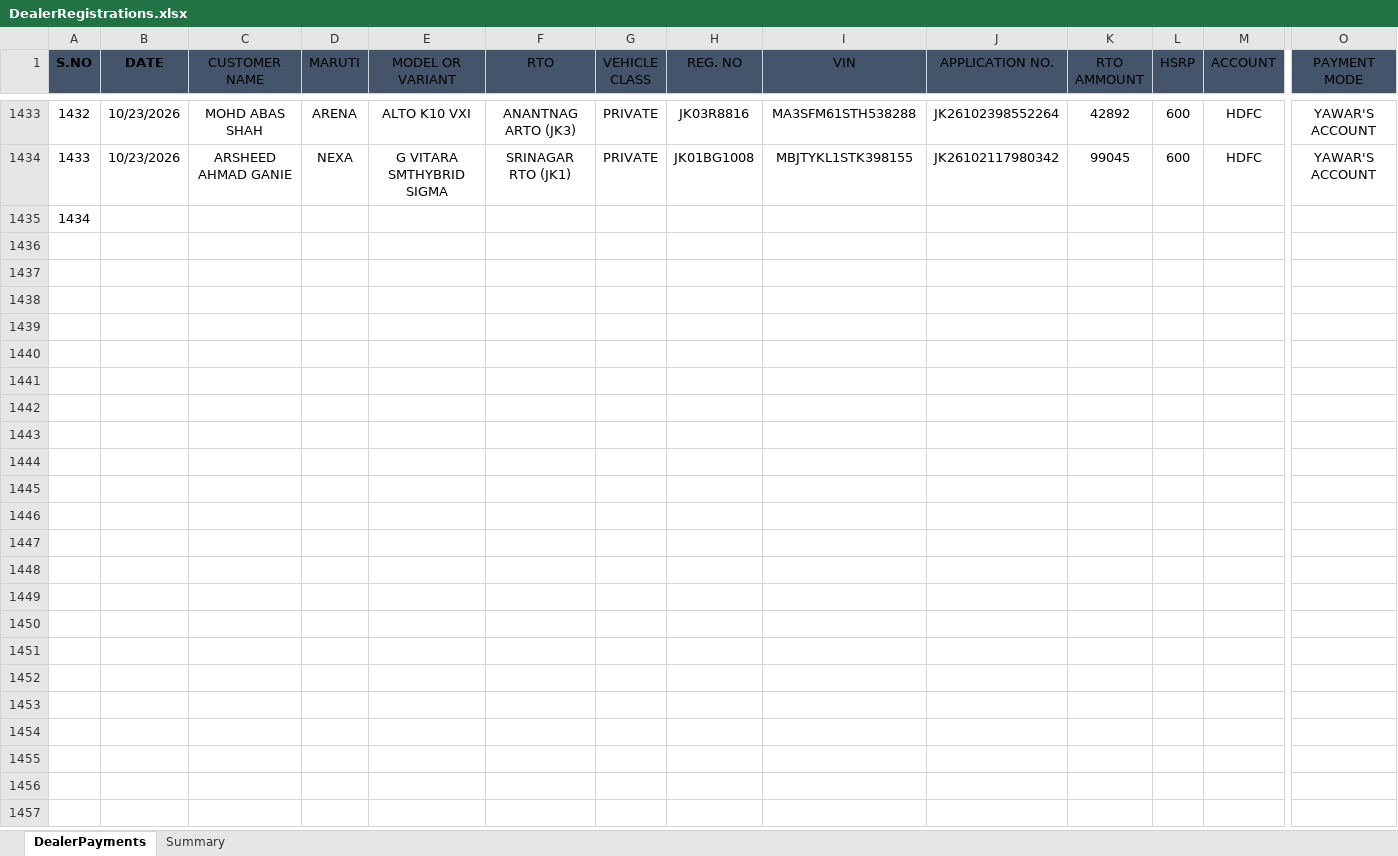
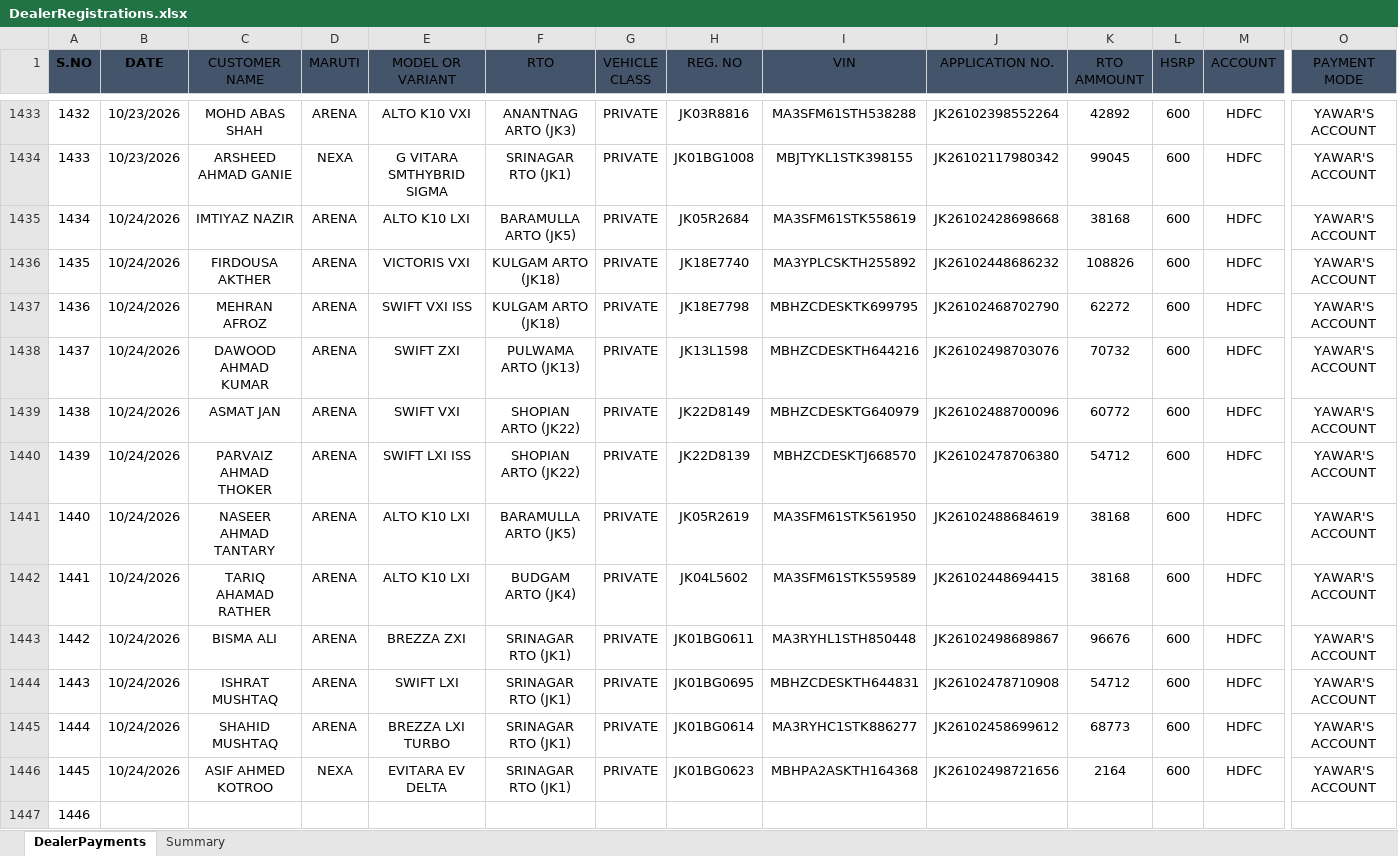
Before and after one commit to adilahmadsofi-ck/Documents, an Excel workbook: DealerRegistrations.xlsx, sheet DealerPayments, drawn as a sheet; only a part is shown, gaps mark what is left out; values as stored, in another font and other column widths than the file's, no borders; table styles not drawn; addresses are those after the commit; rows hold the shown columns only; the diff names each change by its address in the sheet, - before the commit and + after, or states it on an @@ line.

```diff
--- a/DealerRegistrations.xlsx (sheet DealerPayments)
+++ b/DealerRegistrations.xlsx (sheet DealerPayments)
+row 1435: 1434 | 10/24/2026 | IMTIYAZ NAZIR | ARENA | ALTO K10 LXI | BARAMULLA ARTO (JK5) | PRIVATE | JK05R2684 | MA3SFM61STK558619 | JK26102428698668 | 38168 | 600 | HDFC | YAWAR'S ACCOUNT
+row 1436: 1435 | 10/24/2026 | FIRDOUSA AKTHER | ARENA | VICTORIS VXI | KULGAM ARTO (JK18) | PRIVATE | JK18E7740 | MA3YPLCSKTH255892 | JK26102448686232 | 108826 | 600 | HDFC | YAWAR'S ACCOUNT
+row 1437: 1436 | 10/24/2026 | MEHRAN AFROZ | ARENA | SWIFT VXI ISS | KULGAM ARTO (JK18) | PRIVATE | JK18E7798 | MBHZCDESKTK699795 | JK26102468702790 | 62272 | 600 | HDFC | YAWAR'S ACCOUNT
+row 1438: 1437 | 10/24/2026 | DAWOOD AHMAD KUMAR | ARENA | SWIFT ZXI | PULWAMA ARTO (JK13) | PRIVATE | JK13L1598 | MBHZCDESKTH644216 | JK26102498703076 | 70732 | 600 | HDFC | YAWAR'S ACCOUNT
+row 1439: 1438 | 10/24/2026 | ASMAT JAN | ARENA | SWIFT VXI | SHOPIAN ARTO (JK22) | PRIVATE | JK22D8149 | MBHZCDESKTG640979 | JK26102488700096 | 60772 | 600 | HDFC | YAWAR'S ACCOUNT
+row 1440: 1439 | 10/24/2026 | PARVAIZ AHMAD THOKER | ARENA | SWIFT LXI ISS | SHOPIAN ARTO (JK22) | PRIVATE | JK22D8139 | MBHZCDESKTJ668570 | JK26102478706380 | 54712 | 600 | HDFC | YAWAR'S ACCOUNT
+row 1441: 1440 | 10/24/2026 | NASEER AHMAD TANTARY | ARENA | ALTO K10 LXI | BARAMULLA ARTO (JK5) | PRIVATE | JK05R2619 | MA3SFM61STK561950 | JK26102488684619 | 38168 | 600 | HDFC | YAWAR'S ACCOUNT
+row 1442: 1441 | 10/24/2026 | TARIQ AHAMAD RATHER | ARENA | ALTO K10 LXI | BUDGAM ARTO (JK4) | PRIVATE | JK04L5602 | MA3SFM61STK559589 | JK26102448694415 | 38168 | 600 | HDFC | YAWAR'S ACCOUNT
+row 1443: 1442 | 10/24/2026 | BISMA ALI | ARENA | BREZZA ZXI | SRINAGAR RTO (JK1) | PRIVATE | JK01BG0611 | MA3RYHL1STH850448 | JK26102498689867 | 96676 | 600 | HDFC | YAWAR'S ACCOUNT
+row 1444: 1443 | 10/24/2026 | ISHRAT MUSHTAQ | ARENA | SWIFT LXI | SRINAGAR RTO (JK1) | PRIVATE | JK01BG0695 | MBHZCDESKTH644831 | JK26102478710908 | 54712 | 600 | HDFC | YAWAR'S ACCOUNT
+row 1445: 1444 | 10/24/2026 | SHAHID MUSHTAQ | ARENA | BREZZA LXI TURBO | SRINAGAR RTO (JK1) | PRIVATE | JK01BG0614 | MA3RYHC1STK886277 | JK26102458699612 | 68773 | 600 | HDFC | YAWAR'S ACCOUNT
+row 1446: 1445 | 10/24/2026 | ASIF AHMED KOTROO | NEXA | EVITARA EV DELTA | SRINAGAR RTO (JK1) | PRIVATE | JK01BG0623 | MBHPA2ASKTH164368 | JK26102498721656 | 2164 | 600 | HDFC | YAWAR'S ACCOUNT
@@ column A (S.NO) renumbered from row 1447 down @@
```
Also changed, not shown: sheet Summary, HSRP.xlsx, 2 other files.
